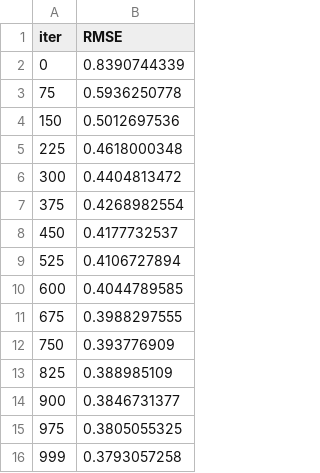
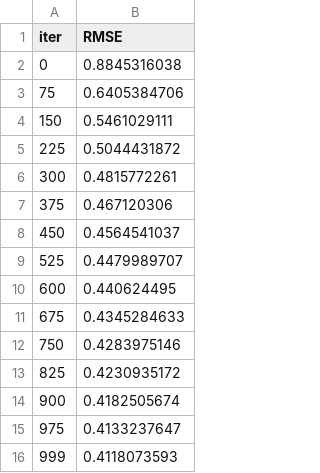
Before and after one commit to Sugarkhuu/airPollutionMongolia, a TSV file: catboost_info/learn_error.tsv, drawn as a sheet.

```diff
--- a/catboost_info/learn_error.tsv
+++ b/catboost_info/learn_error.tsv
@@ -1,16 +1,16 @@
 iter	RMSE
-0	0.8390744339
-75	0.5936250778
-150	0.5012697536
-225	0.4618000348
-300	0.4404813472
-375	0.4268982554
-450	0.4177732537
-525	0.4106727894
-600	0.4044789585
-675	0.3988297555
-750	0.393776909
-825	0.388985109
-900	0.3846731377
-975	0.3805055325
-999	0.3793057258
+0	0.8845316038
+75	0.6405384706
+150	0.5461029111
+225	0.5044431872
+300	0.4815772261
+375	0.467120306
+450	0.4564541037
+525	0.4479989707
+600	0.440624495
+675	0.4345284633
+750	0.4283975146
+825	0.4230935172
+900	0.4182505674
+975	0.4133237647
+999	0.4118073593
```
Also changed, not shown: catboost_info/time_left.tsv, 9 other files.
